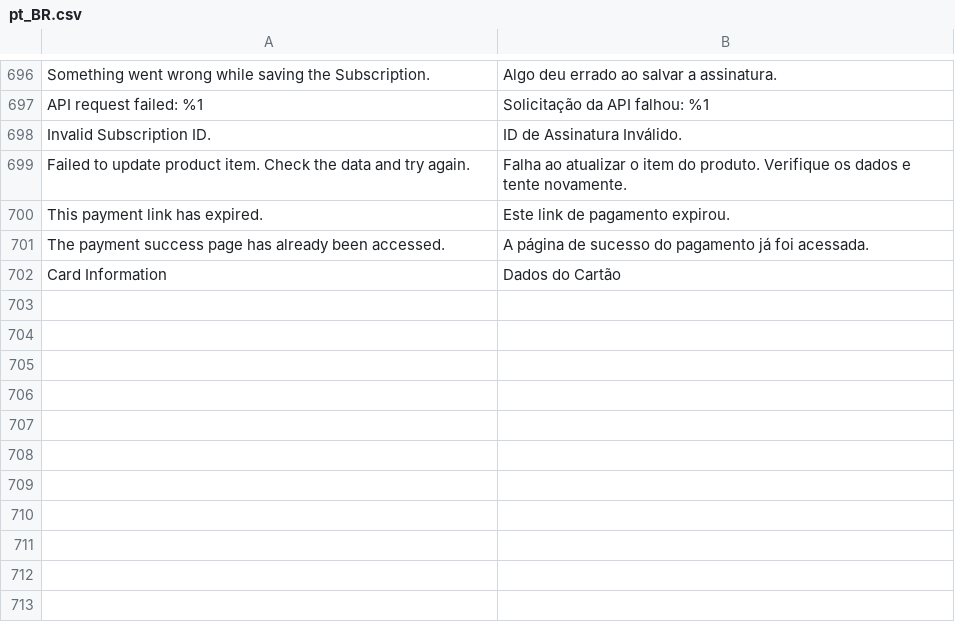
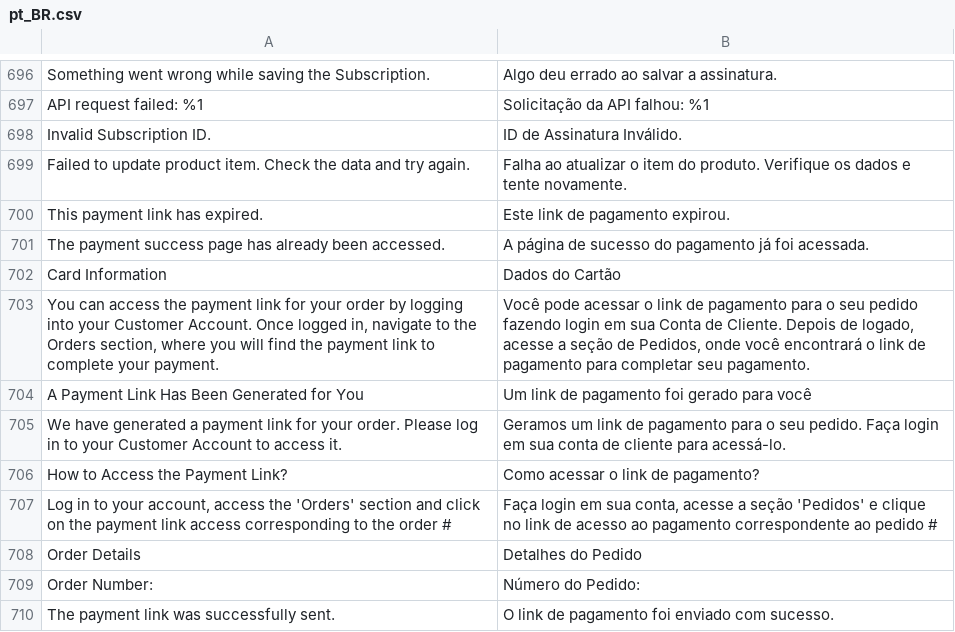
Before and after one commit to vindi/vindi-magento2, a CSV file: i18n/pt_BR.csv, drawn as a sheet; only a part is shown, gaps mark what is left out; the diff names each change by its address in the sheet, - before the commit and + after, or states it on an @@ line.

Commit message:
feat: removing payment link from email and my orders

```diff
--- a/i18n/pt_BR.csv
+++ b/i18n/pt_BR.csv
+row 703: You can access the payment link for your order by logging into your Customer Account. Once logged in, navigate to the Orders section, where you will find the payment link to complete your payment. | Você pode acessar o link de pagamento para o seu pedido fazendo login em sua Conta de Cliente. Depois de logado, acesse a seção de Pedidos, onde você encontrará o link de pagamento para completar seu pagamento.
+row 704: A Payment Link Has Been Generated for You | Um link de pagamento foi gerado para você
+row 705: We have generated a payment link for your order. Please log in to your Customer Account to access it. | Geramos um link de pagamento para o seu pedido. Faça login em sua conta de cliente para acessá-lo.
+row 706: How to Access the Payment Link? | Como acessar o link de pagamento?
+row 707: Log in to your account, access the 'Orders' section and click on the payment link access corresponding to the order # | Faça login em sua conta, acesse a seção 'Pedidos' e clique no link de acesso ao pagamento correspondente ao pedido #
+row 708: Order Details | Detalhes do Pedido
+row 709: Order Number: | Número do Pedido:
+row 710: The payment link was successfully sent. | O link de pagamento foi enviado com sucesso.
```
Also changed, not shown: 3 other files.
